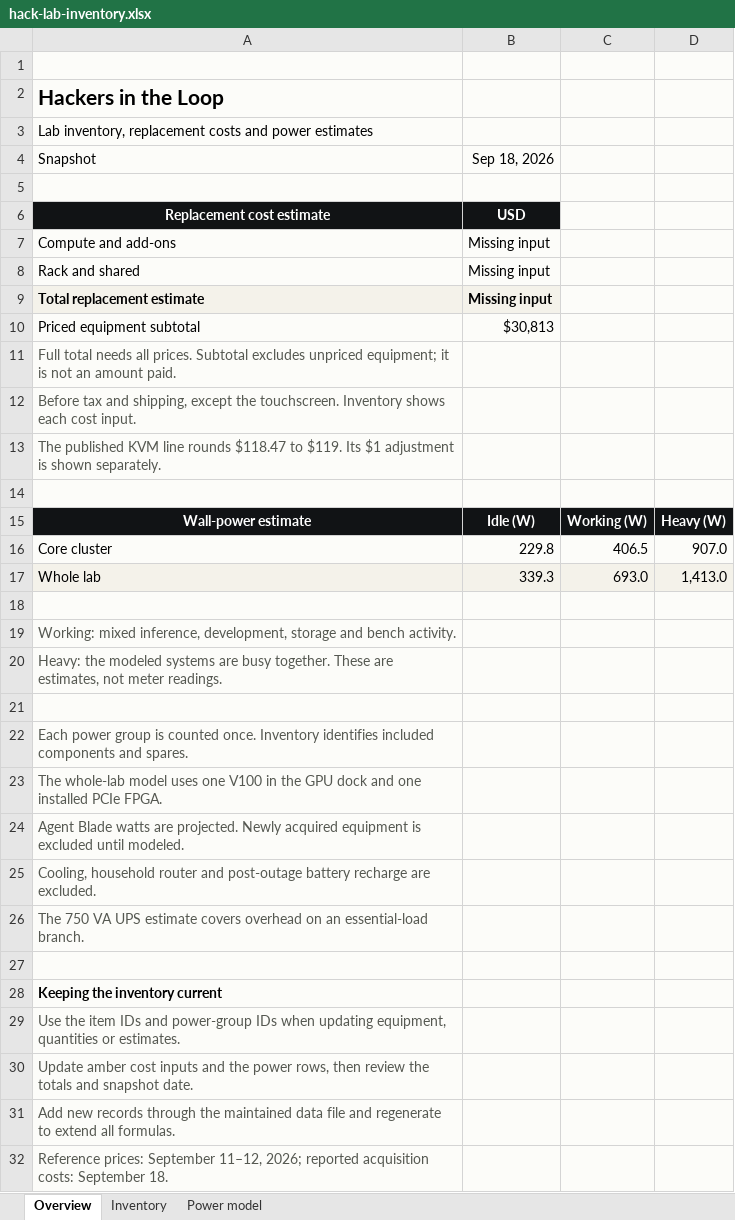
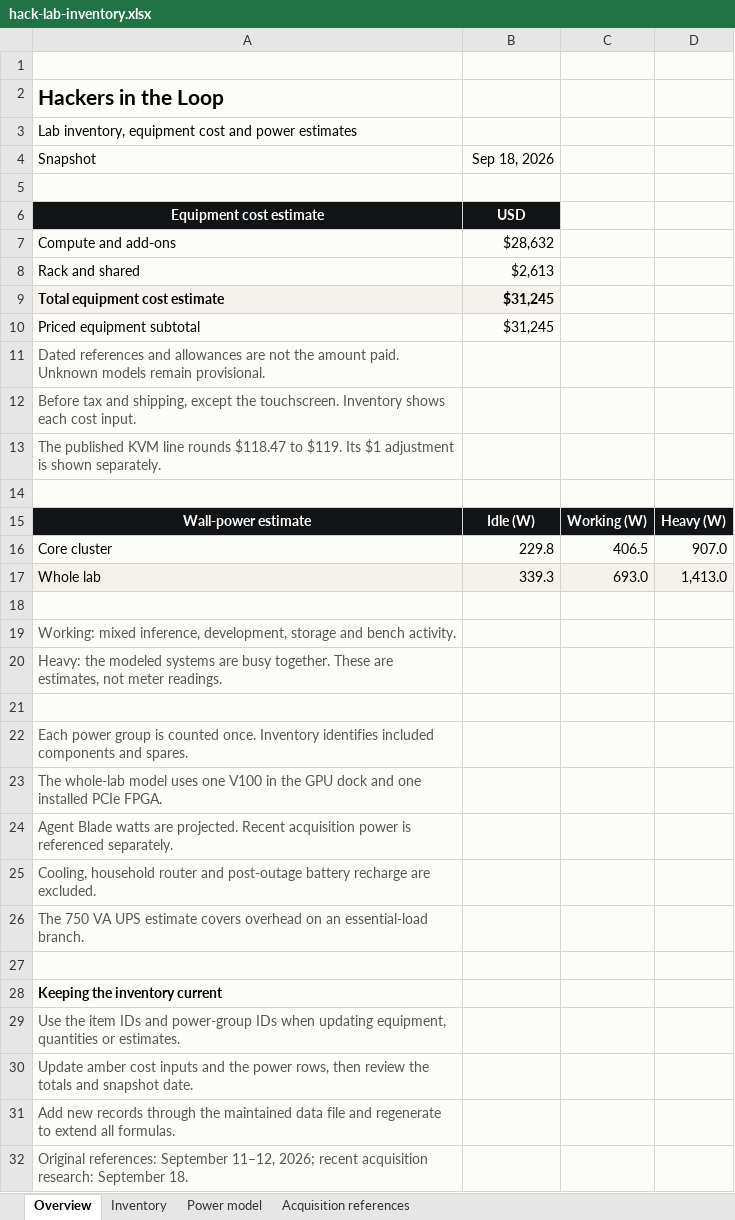
Before and after one commit to Hackers-in-the-Loop/website, an Excel workbook: public/lab/hack-lab-inventory.xlsx, sheet Overview, drawn as a sheet; values as stored, in another font and other column widths than the file's, no borders; removed rows and columns are numbered as before the commit, all else as after; the diff names each change by its address in the sheet, - before the commit and + after, or states it on an @@ line.

Commit message:
Research recent hardware costs and power references

```diff
--- a/public/lab/hack-lab-inventory.xlsx (sheet Overview)
+++ b/public/lab/hack-lab-inventory.xlsx (sheet Overview)
+sheet tab: Acquisition references
-A3: Lab inventory, replacement costs and power…
+A3: Lab inventory, equipment cost and power…
-A6: Replacement cost estimate
+A6: Equipment cost estimate
-B7: Missing input
+B7: $28,632
-B8: Missing input
+B8: $2,613
-row 9: Total replacement estimate | Missing input
+row 9: Total equipment cost estimate | $31,245
-B10: $30,813
+B10: $31,245
-A11: Full total needs all prices. Subtotal excludes unpriced equipment; it is not an amount paid.
+A11: Dated references and allowances are not the amount paid. Unknown models remain provisional.
-A24: …are projected. Newly acquired equipment is excluded until modeled.
+A24: …are projected. Recent acquisition power is referenced separately.
-A32: Reference prices: September 11–12, 2026; reported acquisition costs: September 18.
+A32: Original references: September 11–12, 2026; recent acquisition research: September 18.
```
Also changed, not shown: sheet Inventory, 4 other files.
